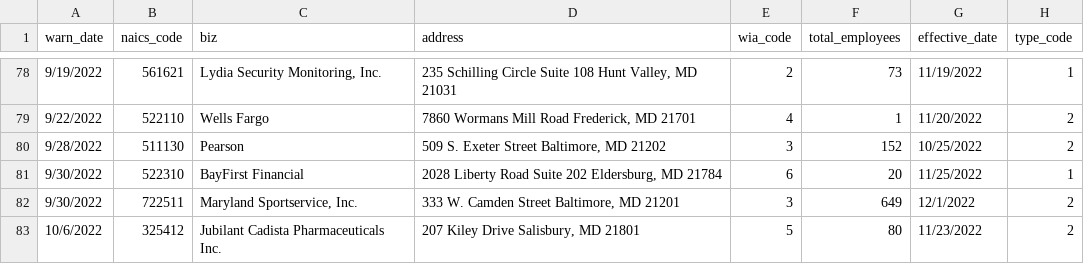
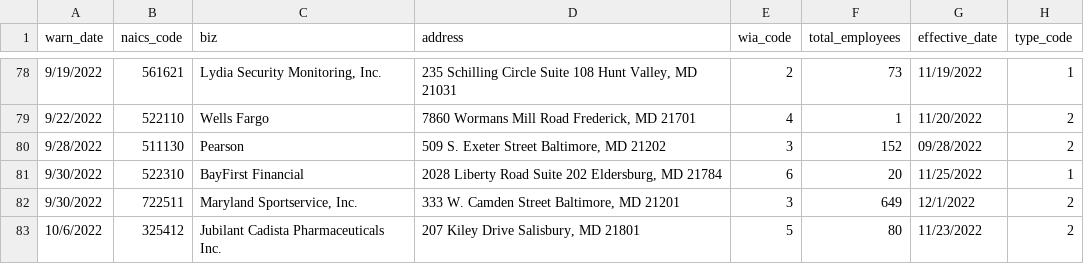
Before and after one commit to anesta95/my-first-github-scraper, a CSV file: warn-data.csv, drawn as a sheet; only a part is shown, gaps mark what is left out.

```diff
--- a/warn-data.csv
+++ b/warn-data.csv
@@ -79,3 +79,3 @@ warn_date,naics_code,biz,address,wia_code,total_employees,effective_date,type_co
 9/22/2022,522110,Wells Fargo,"7860 Wormans Mill Road Frederick, MD 21701",4,1,11/20/2022,2
-9/28/2022,511130,Pearson,"509 S. Exeter Street     Baltimore, MD 21202",3,152,10/25/2022,2
+9/28/2022,511130,Pearson,"509 S. Exeter Street     Baltimore, MD 21202",3,152,09/28/2022,2
 9/30/2022,522310,BayFirst Financial,"2028 Liberty Road      Suite 202               Eldersburg, MD 21784",6,20,11/25/2022,1
```
